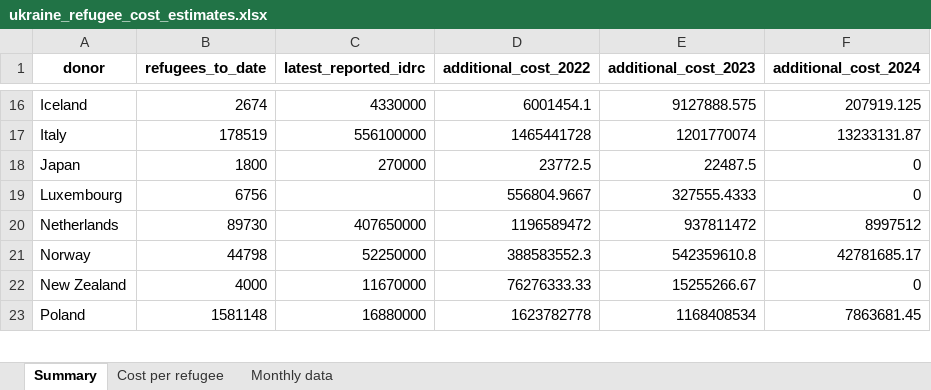
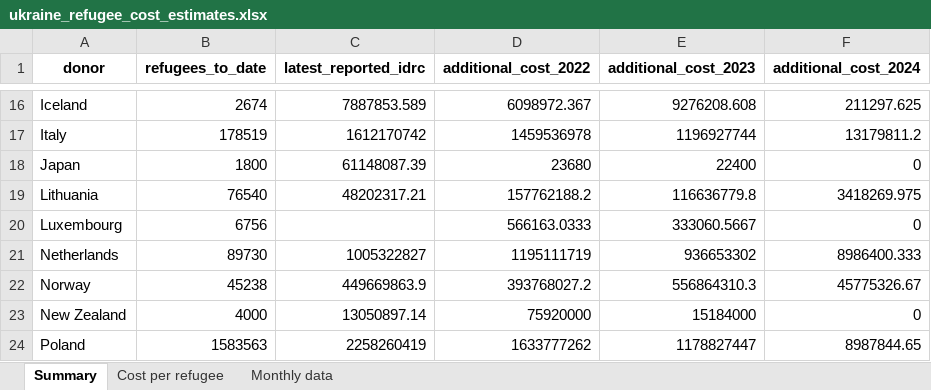
Before and after one commit to ONEcampaign/ukraine_oda_tracker, an Excel workbook: output/ukraine_refugee_cost_estimates.xlsx, sheet Summary, drawn as a sheet; only a part is shown, gaps mark what is left out; values as stored, in another font and other column widths than the file's, no borders; addresses are those after the commit; the diff covers the shown part only; the diff names each change by its address in the sheet, - before the commit and + after, or states it on an @@ line.

```diff
--- a/output/ukraine_refugee_cost_estimates.xlsx (sheet Summary)
+++ b/output/ukraine_refugee_cost_estimates.xlsx (sheet Summary)
-C16 (latest_reported_idrc): 4330000
+C16 (latest_reported_idrc): 7887853.589
-D16 (additional_cost_2022): 6001454.1
+D16 (additional_cost_2022): 6098972.367
-E16 (additional_cost_2023): 9127888.575
+E16 (additional_cost_2023): 9276208.608
-F16 (additional_cost_2024): 207919.125
+F16 (additional_cost_2024): 211297.625
-C17 (latest_reported_idrc): 556100000
+C17 (latest_reported_idrc): 1612170742
-D17 (additional_cost_2022): 1465441728
+D17 (additional_cost_2022): 1459536978
-E17 (additional_cost_2023): 1201770074
+E17 (additional_cost_2023): 1196927744
-F17 (additional_cost_2024): 13233131.87
+F17 (additional_cost_2024): 13179811.2
-C18 (latest_reported_idrc): 270000
+C18 (latest_reported_idrc): 61148087.39
-D18 (additional_cost_2022): 23772.5
+D18 (additional_cost_2022): 23680
-E18 (additional_cost_2023): 22487.5
+E18 (additional_cost_2023): 22400
+row 19: Lithuania | 76540 | 48202317.21 | 157762188.2 | 116636779.8 | 3418269.975
-D20 (additional_cost_2022): 556804.9667
+D20 (additional_cost_2022): 566163.0333
-E20 (additional_cost_2023): 327555.4333
+E20 (additional_cost_2023): 333060.5667
-C21 (latest_reported_idrc): 407650000
+C21 (latest_reported_idrc): 1005322827
-D21 (additional_cost_2022): 1196589472
+D21 (additional_cost_2022): 1195111719
-E21 (additional_cost_2023): 937811472
+E21 (additional_cost_2023): 936653302
-F21 (additional_cost_2024): 8997512
+F21 (additional_cost_2024): 8986400.333
-B22 (refugees_to_date): 44798
+B22 (refugees_to_date): 45238
-C22 (latest_reported_idrc): 52250000
+C22 (latest_reported_idrc): 449669863.9
-D22 (additional_cost_2022): 388583552.3
+D22 (additional_cost_2022): 393768027.2
-E22 (additional_cost_2023): 542359610.8
+E22 (additional_cost_2023): 556864310.3
-F22 (additional_cost_2024): 42781685.17
+F22 (additional_cost_2024): 45775326.67
-C23 (latest_reported_idrc): 11670000
+C23 (latest_reported_idrc): 13050897.14
-D23 (additional_cost_2022): 76276333.33
+D23 (additional_cost_2022): 75920000
-E23 (additional_cost_2023): 15255266.67
+E23 (additional_cost_2023): 15184000
-B24 (refugees_to_date): 1581148
+B24 (refugees_to_date): 1583563
-C24 (latest_reported_idrc): 16880000
+C24 (latest_reported_idrc): 2258260419
-D24 (additional_cost_2022): 1623782778
+D24 (additional_cost_2022): 1633777262
-E24 (additional_cost_2023): 1168408534
+E24 (additional_cost_2023): 1178827447
-F24 (additional_cost_2024): 7863681.45
+F24 (additional_cost_2024): 8987844.65
```
Also changed, not shown: 80 edited cells elsewhere in this sheet, sheet Monthly data, sheet Cost per refugee, 18 other files.
